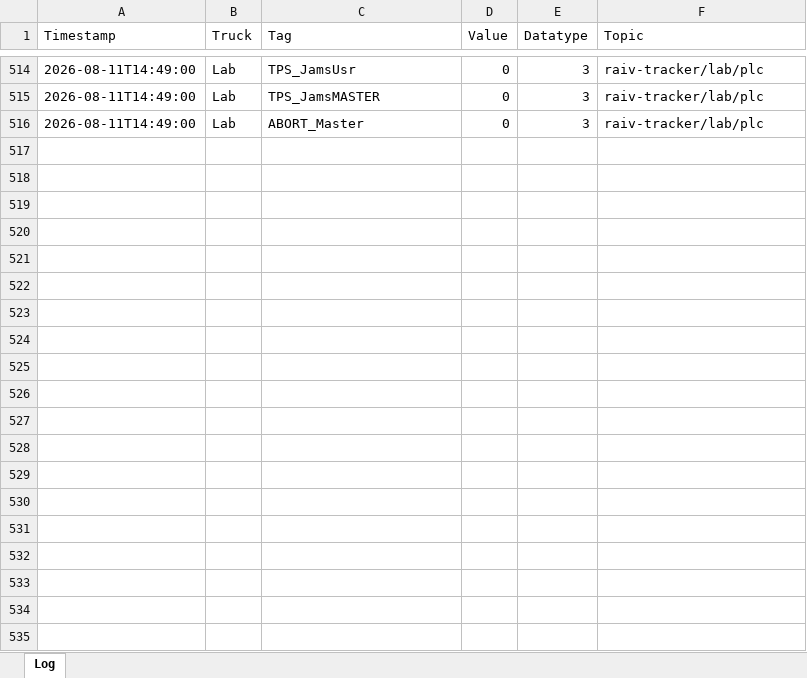
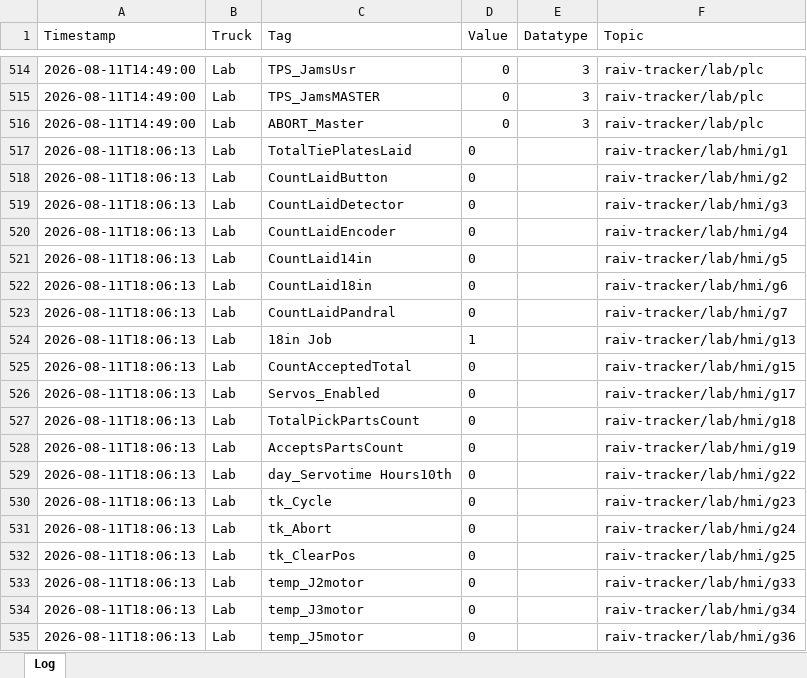
Before and after one commit to cotyc-bbrailtech/Raiv-trucks, an Excel workbook: logs/raiv_tracker_2026-08-11.xlsx, sheet Log, drawn as a sheet; only a part is shown, gaps mark what is left out; values as stored, in another font and other column widths than the file's, no borders; the diff covers the shown part only; the diff names each change by its address in the sheet, - before the commit and + after, or states it on an @@ line.

```diff
--- a/logs/raiv_tracker_2026-08-11.xlsx (sheet Log)
+++ b/logs/raiv_tracker_2026-08-11.xlsx (sheet Log)
+row 517: 2026-08-11T18:06:13 | Lab | TotalTiePlatesLaid | 0 |  | raiv-tracker/lab/hmi/g1
+row 518: 2026-08-11T18:06:13 | Lab | CountLaidButton | 0 |  | raiv-tracker/lab/hmi/g2
+row 519: 2026-08-11T18:06:13 | Lab | CountLaidDetector | 0 |  | raiv-tracker/lab/hmi/g3
+row 520: 2026-08-11T18:06:13 | Lab | CountLaidEncoder | 0 |  | raiv-tracker/lab/hmi/g4
+row 521: 2026-08-11T18:06:13 | Lab | CountLaid14in | 0 |  | raiv-tracker/lab/hmi/g5
+row 522: 2026-08-11T18:06:13 | Lab | CountLaid18in | 0 |  | raiv-tracker/lab/hmi/g6
+row 523: 2026-08-11T18:06:13 | Lab | CountLaidPandral | 0 |  | raiv-tracker/lab/hmi/g7
+row 524: 2026-08-11T18:06:13 | Lab | 18in Job | 1 |  | raiv-tracker/lab/hmi/g13
+row 525: 2026-08-11T18:06:13 | Lab | CountAcceptedTotal | 0 |  | raiv-tracker/lab/hmi/g15
+row 526: 2026-08-11T18:06:13 | Lab | Servos_Enabled | 0 |  | raiv-tracker/lab/hmi/g17
+row 527: 2026-08-11T18:06:13 | Lab | TotalPickPartsCount | 0 |  | raiv-tracker/lab/hmi/g18
+row 528: 2026-08-11T18:06:13 | Lab | AcceptsPartsCount | 0 |  | raiv-tracker/lab/hmi/g19
+row 529: 2026-08-11T18:06:13 | Lab | day_Servotime Hours10th | 0 |  | raiv-tracker/lab/hmi/g22
+row 530: 2026-08-11T18:06:13 | Lab | tk_Cycle | 0 |  | raiv-tracker/lab/hmi/g23
+row 531: 2026-08-11T18:06:13 | Lab | tk_Abort | 0 |  | raiv-tracker/lab/hmi/g24
+row 532: 2026-08-11T18:06:13 | Lab | tk_ClearPos | 0 |  | raiv-tracker/lab/hmi/g25
+row 533: 2026-08-11T18:06:13 | Lab | temp_J2motor | 0 |  | raiv-tracker/lab/hmi/g33
+row 534: 2026-08-11T18:06:13 | Lab | temp_J3motor | 0 |  | raiv-tracker/lab/hmi/g34
+row 535: 2026-08-11T18:06:13 | Lab | temp_J5motor | 0 |  | raiv-tracker/lab/hmi/g36
```
Also changed, not shown: 66 added rows elsewhere in this sheet.
